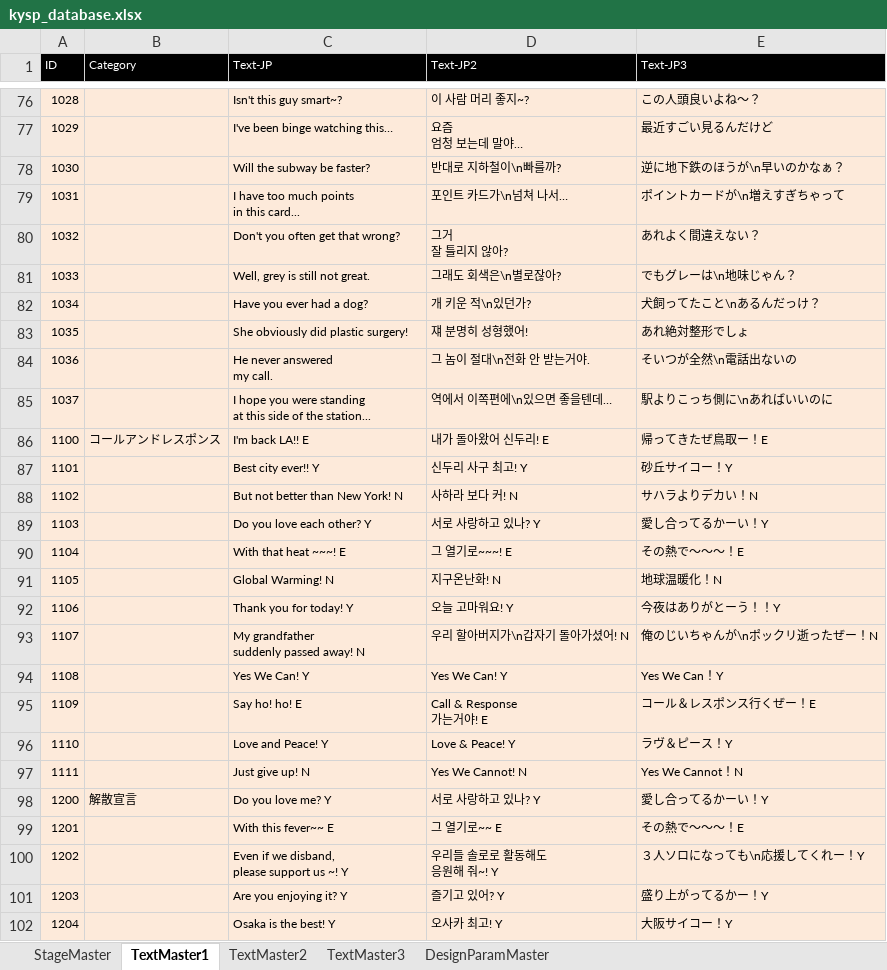
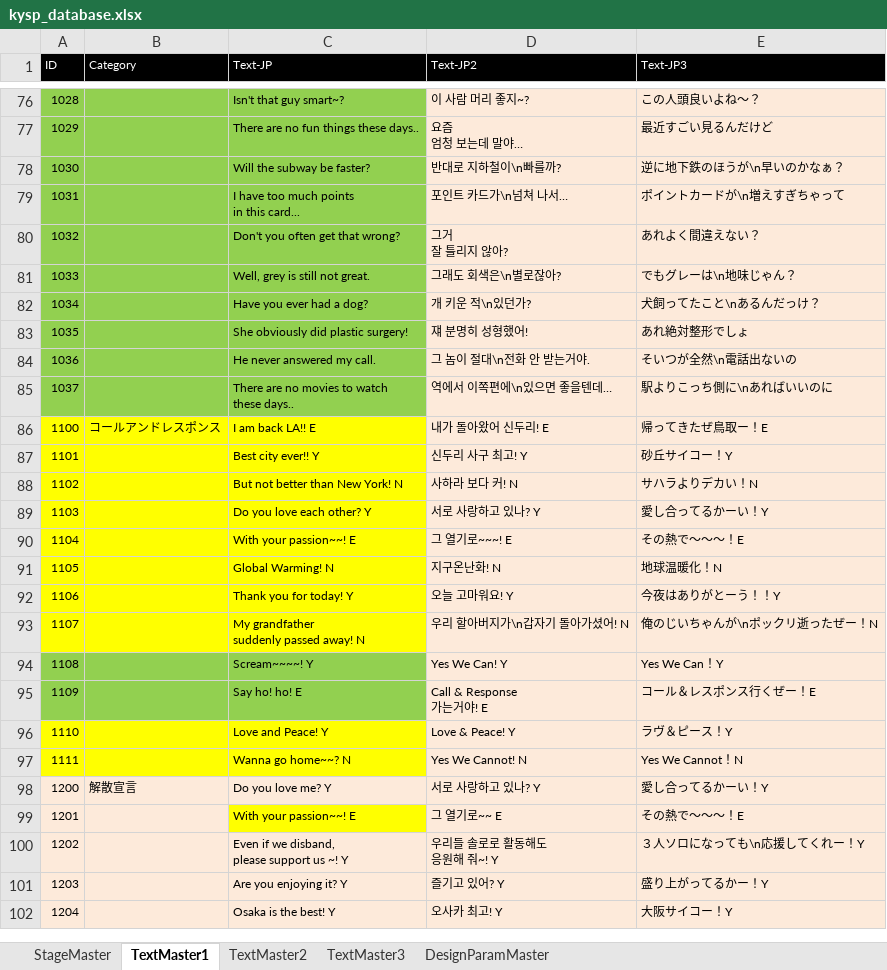
Before and after one commit to voidreader/FunPIER, an Excel workbook: KYSP_EN/Tools_ENG/kysp_database.xlsx, sheet TextMaster1, drawn as a sheet; only a part is shown, gaps mark what is left out; values as stored, in another font and other column widths than the file's, no borders; table styles not drawn; ↵ is a line break in a cell; the diff covers the shown part only; the diff names each change by its address in the sheet, - before the commit and + after, or states it on an @@ line.

```diff
--- a/KYSP_EN/Tools_ENG/kysp_database.xlsx (sheet TextMaster1)
+++ b/KYSP_EN/Tools_ENG/kysp_database.xlsx (sheet TextMaster1)
-A76:C85 fill: #FDEADA
+A76:C85 fill: #92D050
-C76 (Text-JP): Isn't this guy smart~?
+C76 (Text-JP): Isn't that guy smart~?
-C77 (Text-JP): I've been binge watching this…
+C77 (Text-JP): There are no fun things these days..
-C84 (Text-JP): He never answered ↵ my call.
+C84 (Text-JP): He never answered my call.
-C85 (Text-JP): I hope you were standing ↵ at this side of the station...
+C85 (Text-JP): There are no movies to watch ↵ these days..
-A86:C93 fill: #FDEADA
+A86:C93 fill: #FFFF00
-C86 (Text-JP): I'm back LA!! E
+C86 (Text-JP): I am back LA!! E
-C90 (Text-JP): With that heat ~~~! E
+C90 (Text-JP): With your passion~~! E
-A94:C95 fill: #FDEADA
+A94:C95 fill: #92D050
-C94 (Text-JP): Yes We Can! Y
+C94 (Text-JP): Scream~~~~! Y
-A96:C97 fill: #FDEADA
+A96:C97 fill: #FFFF00
-C97 (Text-JP): Just give up! N
+C97 (Text-JP): Wanna go home~~? N
-C99 (Text-JP): With this fever~~ E
+C99 (Text-JP): With your passion~~! E
-C99 fill: #FDEADA
+C99 fill: #FFFF00
```
Also changed, not shown: 9 edited cells and cell formats elsewhere in this sheet, 29 other files.
